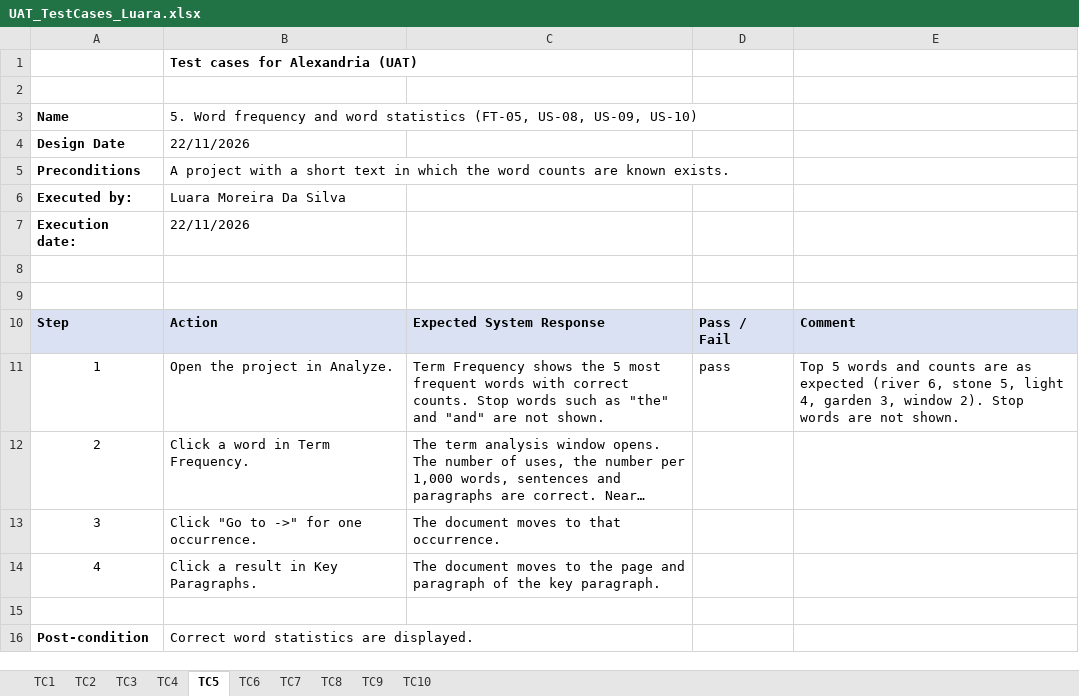
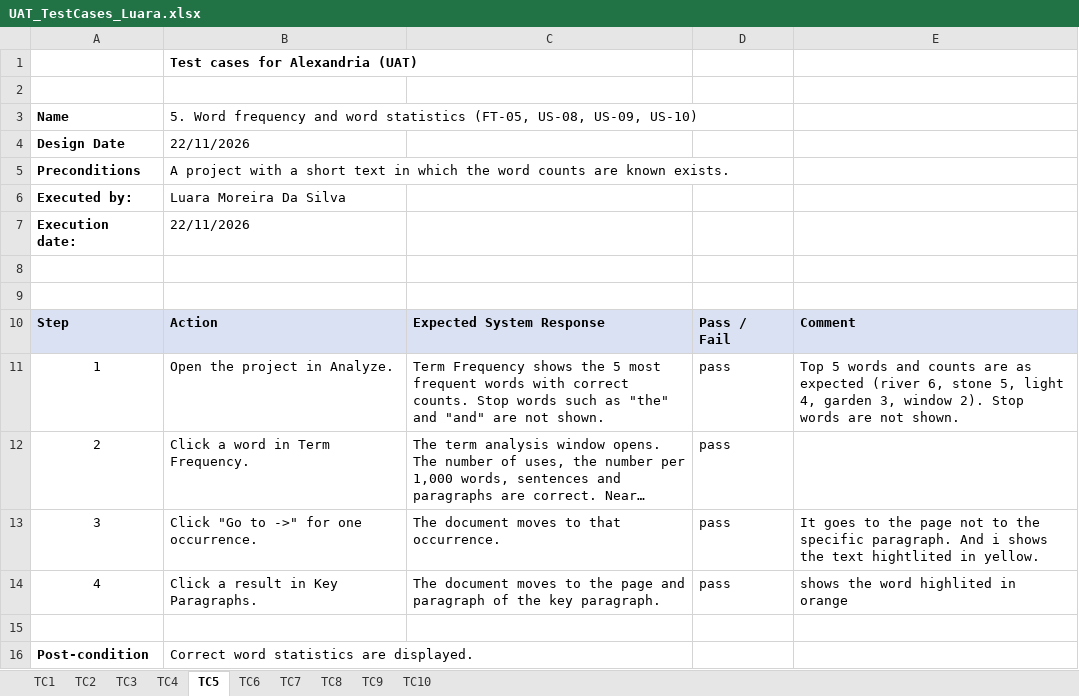
Before and after one commit to veiston/Alexandria-The-Text-Analysis-Tool, an Excel workbook: Documents/uat/UAT_TestCases_Luara.xlsx, sheet TC5, drawn as a sheet; long unchanged cells end in …; values as stored, in another font and other column widths than the file's, no borders; the diff names each change by its address in the sheet, - before the commit and + after, or states it on an @@ line.

```diff
--- a/Documents/uat/UAT_TestCases_Luara.xlsx (sheet TC5)
+++ b/Documents/uat/UAT_TestCases_Luara.xlsx (sheet TC5)
-D12:D14: (empty)
+D12:D14: pass
-E13: (empty)
+E13: It goes to the page not to the specific paragraph. And i shows the text hightlited in yellow.
-E14: (empty)
+E14: shows the word highlited in orange
```
Also changed, not shown: sheet TC6, sheet TC8, sheet TC1, sheet TC7, sheet TC9, sheet TC2, 3 more sheets, 1 other file.
